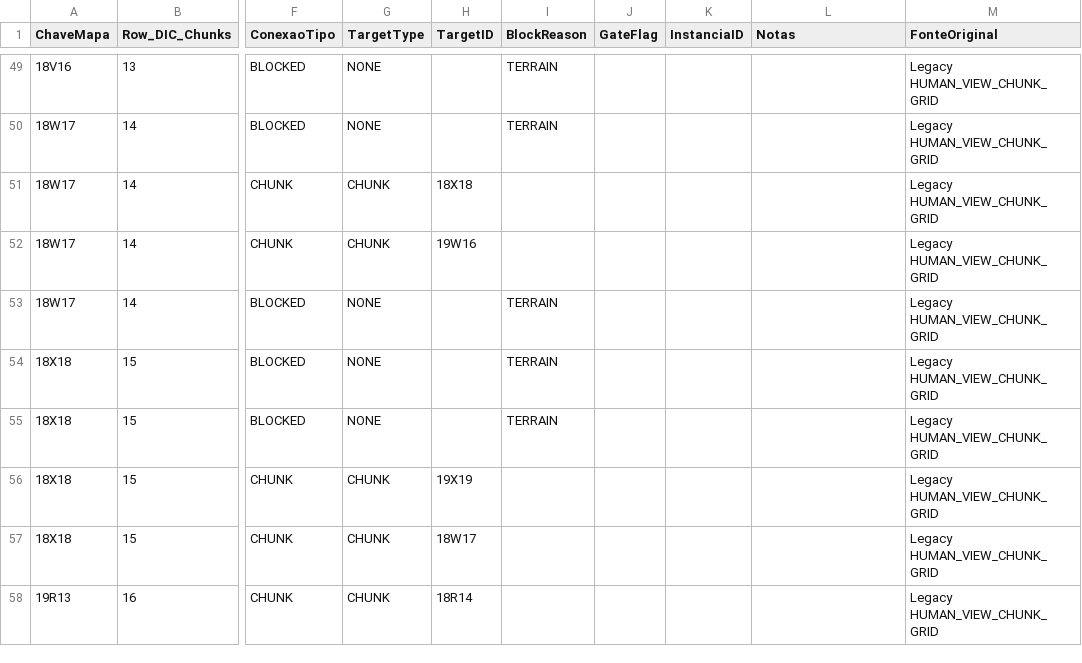
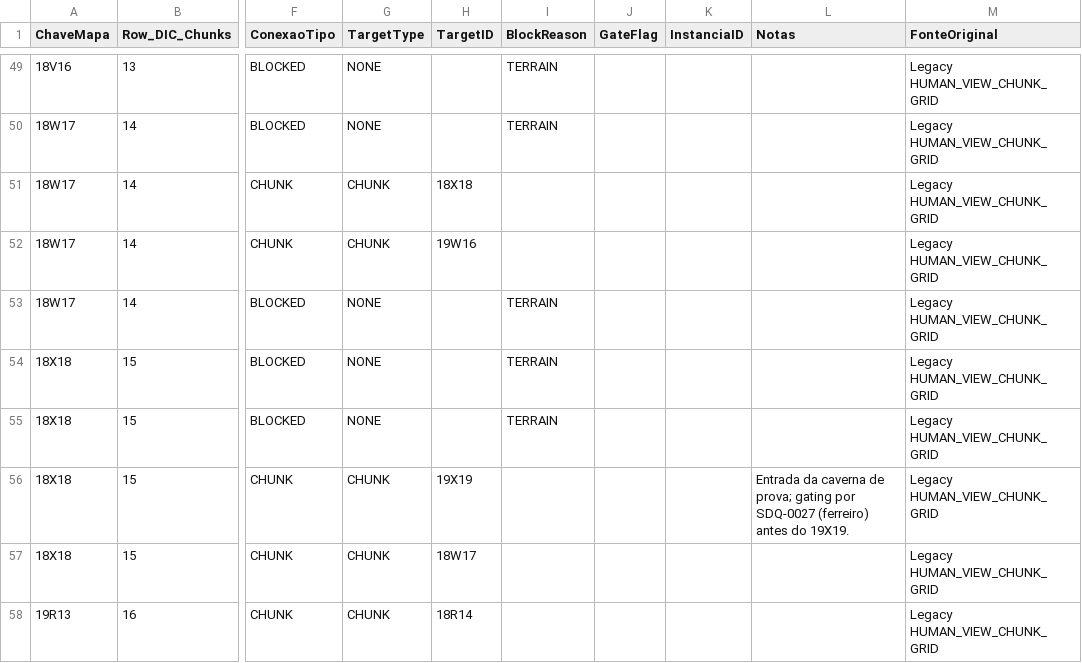
Before and after one commit to MartinFMelcop/Adventures_Unleashed_Rave_Master_Project, a CSV file: RM_CORE/DATA/CORE/CHUNK_CONEXOES.csv, drawn as a sheet; only a part is shown, gaps mark what is left out; the diff names each change by its address in the sheet, - before the commit and + after, or states it on an @@ line.

```diff
--- a/RM_CORE/DATA/CORE/CHUNK_CONEXOES.csv
+++ b/RM_CORE/DATA/CORE/CHUNK_CONEXOES.csv
-L56 (Notas): (empty)
+L56 (Notas): Entrada da caverna de prova; gating por SDQ-0027 (ferreiro) antes do 19X19.
```
Also changed, not shown: RM_ACT1/DATA/DEV/DIC_CHUNKS_EM_CONSTRUCAO.csv, RM_QA/DATA/QA/LOG_AJUSTES.csv, 6 other files.
